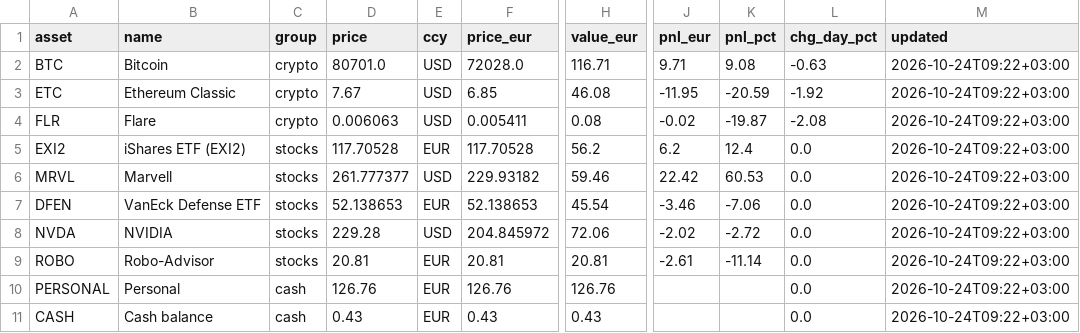
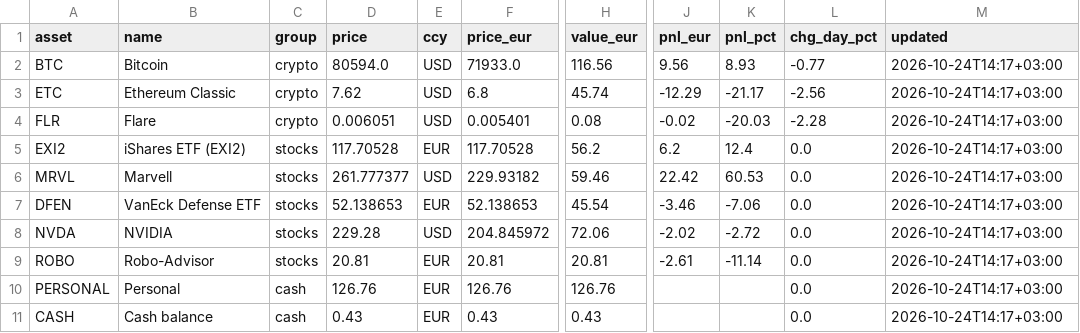
Before and after one commit to asparuhtah/bot, a CSV file: docs/invest/latest.csv, drawn as a sheet; only a part is shown, gaps mark what is left out; the diff names each change by its address in the sheet, - before the commit and + after, or states it on an @@ line.

```diff
--- a/docs/invest/latest.csv
+++ b/docs/invest/latest.csv
-D2 (price): 80701.0
+D2 (price): 80594.0
-F2 (price_eur): 72028.0
+F2 (price_eur): 71933.0
-H2 (value_eur): 116.71
+H2 (value_eur): 116.56
-J2 (pnl_eur): 9.71
+J2 (pnl_eur): 9.56
-K2 (pnl_pct): 9.08
+K2 (pnl_pct): 8.93
-L2 (chg_day_pct): -0.63
+L2 (chg_day_pct): -0.77
-M2:M11 (updated): 2026-10-24T09:22+03:00
+M2:M11 (updated): 2026-10-24T14:17+03:00
-D3 (price): 7.67
+D3 (price): 7.62
-F3 (price_eur): 6.85
+F3 (price_eur): 6.8
-H3 (value_eur): 46.08
+H3 (value_eur): 45.74
-J3 (pnl_eur): -11.95
+J3 (pnl_eur): -12.29
-K3 (pnl_pct): -20.59
+K3 (pnl_pct): -21.17
-L3 (chg_day_pct): -1.92
+L3 (chg_day_pct): -2.56
-D4 (price): 0.006063
+D4 (price): 0.006051
-F4 (price_eur): 0.005411
+F4 (price_eur): 0.005401
-K4 (pnl_pct): -19.87
+K4 (pnl_pct): -20.03
-L4 (chg_day_pct): -2.08
+L4 (chg_day_pct): -2.28
```
Also changed, not shown: docs/invest/daily.csv, docs/invest/prices_hourly.csv, 2 other files.
